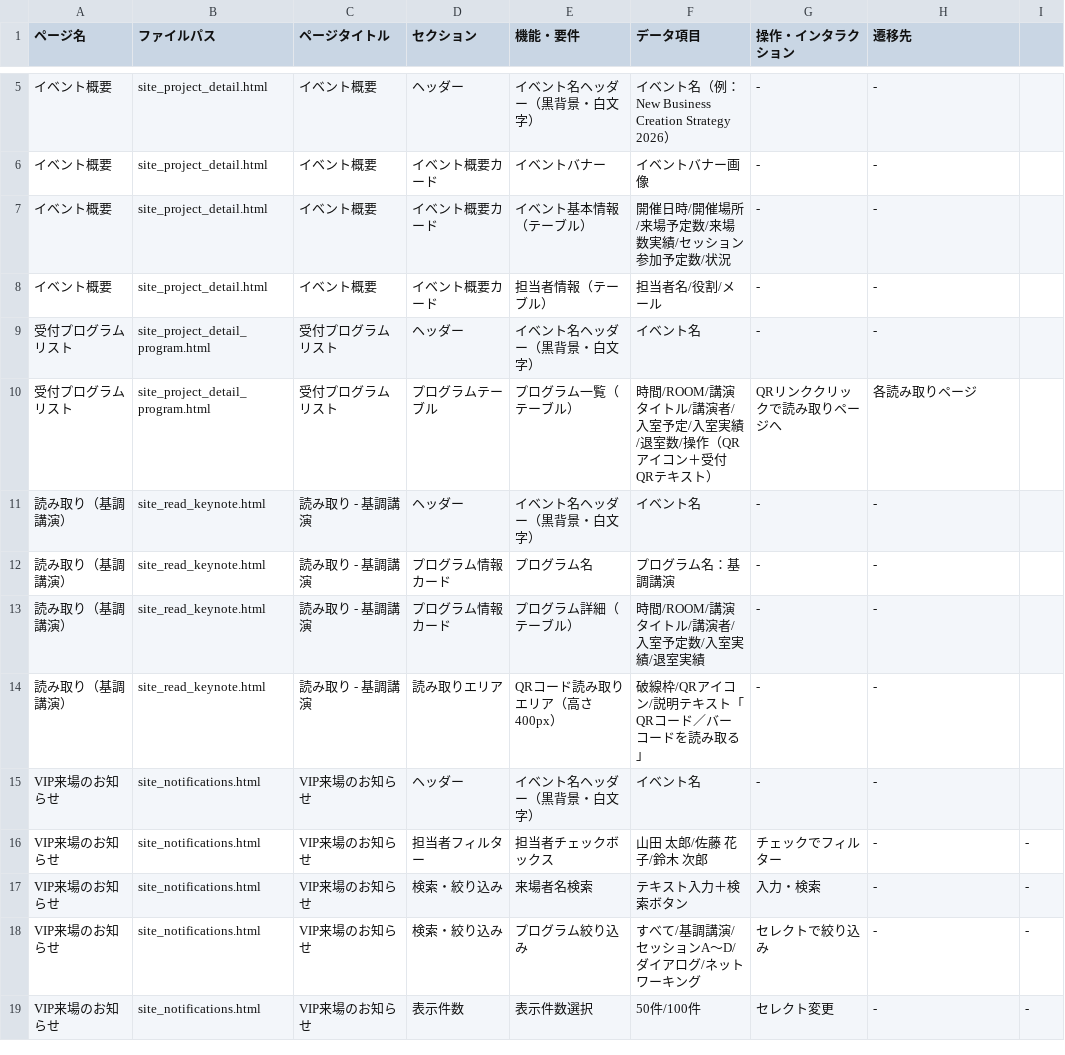
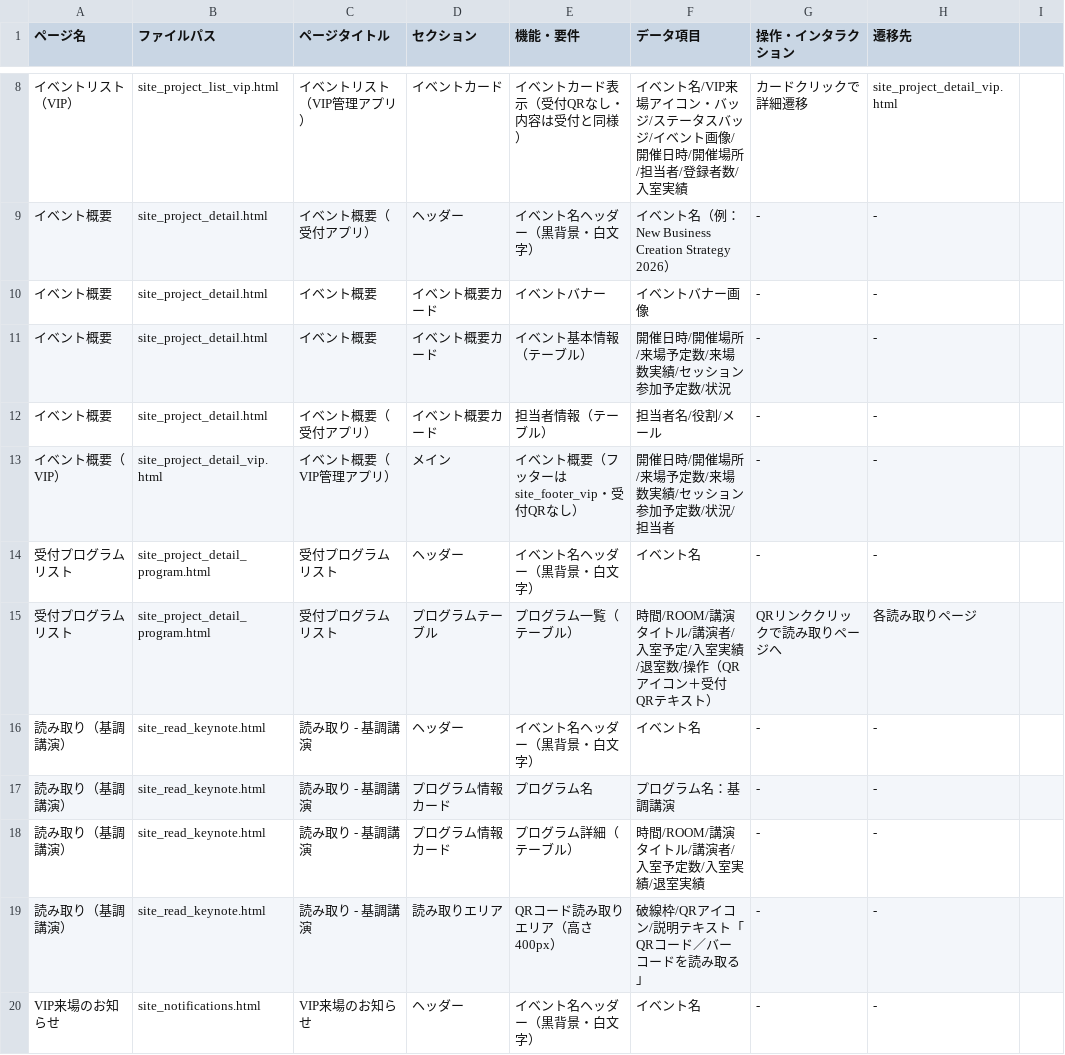
Before and after one commit to naokkawamoto/moc_bizforum, a CSV file: user_site/requirements_specification.csv, drawn as a sheet; only a part is shown, gaps mark what is left out; the shorter side is filled out with more unchanged rows; the diff covers the shown part only.

```diff
--- a/user_site/requirements_specification.csv
+++ b/user_site/requirements_specification.csv
@@ -5,5 +8,7 @@
-イベント概要,site_project_detail.html,イベント概要,ヘッダー,イベント名ヘッダー（黒背景・白文字）,イベント名（例：New Business Creation Strategy 2026）,-,-
+イベントリスト（VIP）,site_project_list_vip.html,イベントリスト（VIP管理アプリ）,イベントカード,イベントカード表示（受付QRなし・内容は受付と同様）,イベント名/VIP来場アイコン・バッジ/ステータスバッジ/イベント画像/開催日時/開催場所/担当者/登録者数/入室実績,カードクリックで詳細遷移,site_project_detail_vip.html
+イベント概要,site_project_detail.html,イベント概要（受付アプリ）,ヘッダー,イベント名ヘッダー（黒背景・白文字）,イベント名（例：New Business Creation Strategy 2026）,-,-
 イベント概要,site_project_detail.html,イベント概要,イベント概要カード,イベントバナー,イベントバナー画像,-,-
 イベント概要,site_project_detail.html,イベント概要,イベント概要カード,イベント基本情報（テーブル）,開催日時/開催場所/来場予定数/来場数実績/セッション参加予定数/状況,-,-
-イベント概要,site_project_detail.html,イベント概要,イベント概要カード,担当者情報（テーブル）,担当者名/役割/メール,-,-
+イベント概要,site_project_detail.html,イベント概要（受付アプリ）,イベント概要カード,担当者情報（テーブル）,担当者名/役割/メール,-,-
+イベント概要（VIP）,site_project_detail_vip.html,イベント概要（VIP管理アプリ）,メイン,イベント概要（フッターはsite_footer_vip・受付QRなし）,開催日時/開催場所/来場予定数/来場数実績/セッション参加予定数/状況/担当者,-,-
 受付プログラムリスト,site_project_detail_program.html,受付プログラムリスト,ヘッダー,イベント名ヘッダー（黒背景・白文字）,イベント名,-,-
```
Also changed, not shown: 8 added rows and 13 edited cells elsewhere in this file, system_user_cms/requirements_specification.csv, 28 other files.
